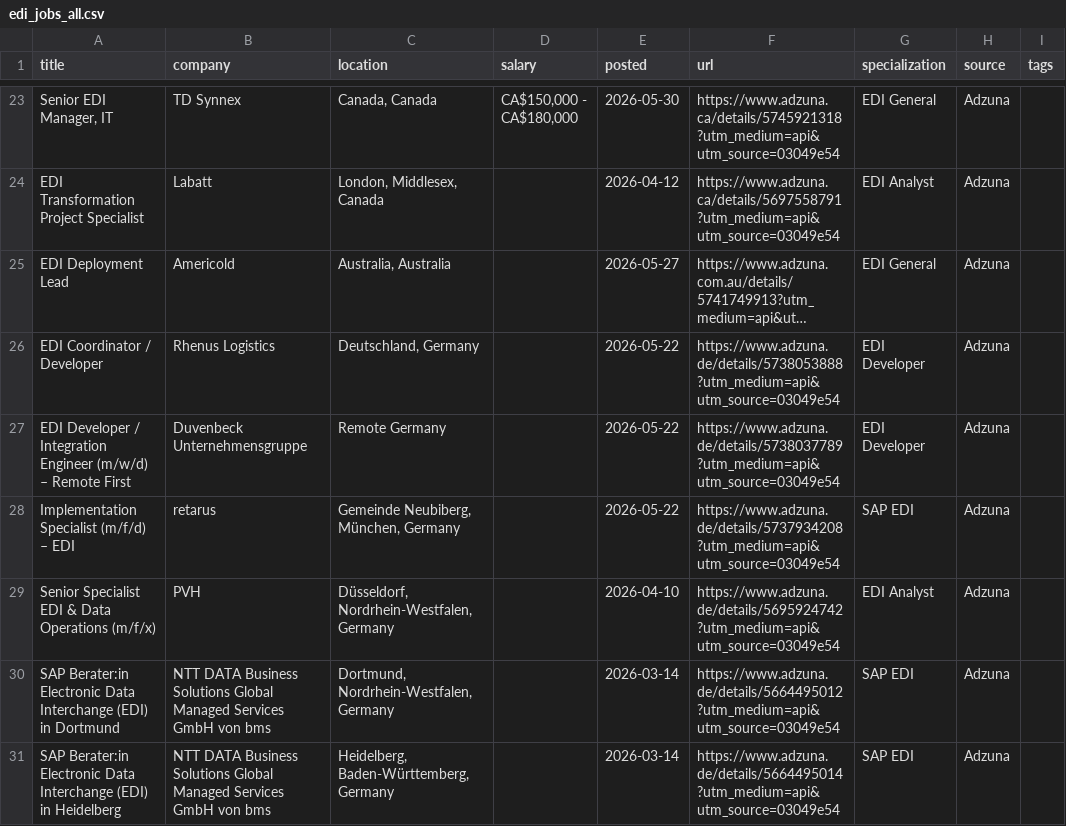
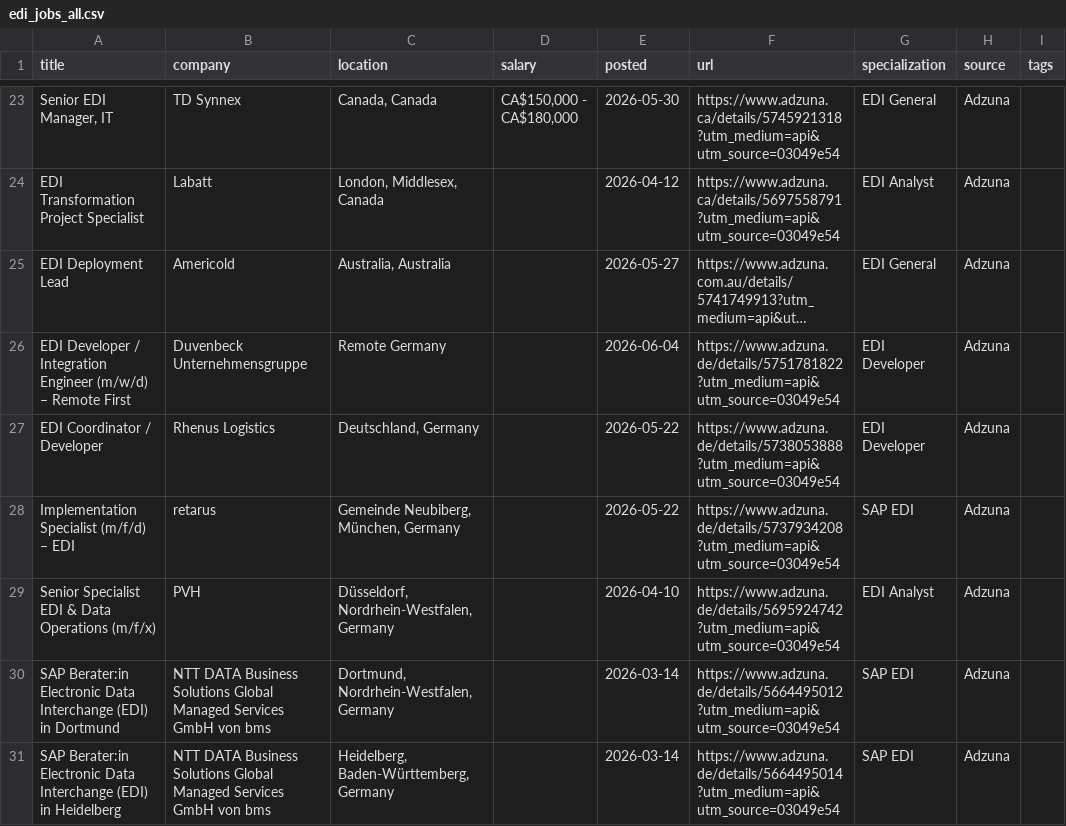
Before and after one commit to remoteediproject-ctrl/remoteedi-jobs, a CSV file: edi_jobs_all.csv, drawn as a sheet; only a part is shown, gaps mark what is left out; long unchanged cells end in …; removed rows and columns are numbered as before the commit, all else as after; the diff covers the shown part only; the diff names each change by its address in the sheet, - before the commit and + after, or states it on an @@ line.

```diff
--- a/edi_jobs_all.csv
+++ b/edi_jobs_all.csv
+row 26: EDI Developer / Integration Engineer (m/w/d) – Remote First | Duvenbeck Unternehmensgruppe | Remote Germany |  | 2026-06-04 | https://www.adzuna.de/details/5751781822?utm_medium=api&utm_source=03049e54 | EDI Developer | Adzuna
-row 27: EDI Developer / Integration Engineer (m/w/d) – Remote First | Duvenbeck Unternehmensgruppe | Remote Germany |  | 2026-05-22 | https://www.adzuna.de/details/5738037789?utm_medium=api&utm_source=03049e54 | EDI Developer | Adzuna
```
Also changed, not shown: 9 added rows, 5 removed rows, 2 moved rows and 47 edited cells elsewhere in this file, 2 other files.
